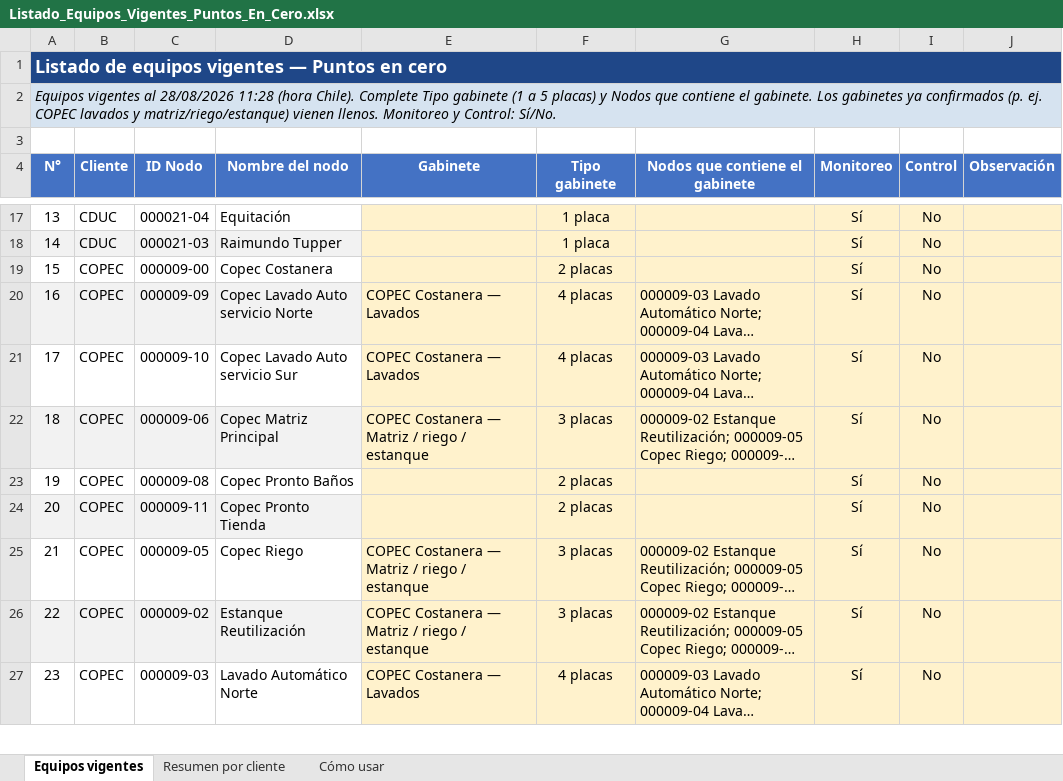
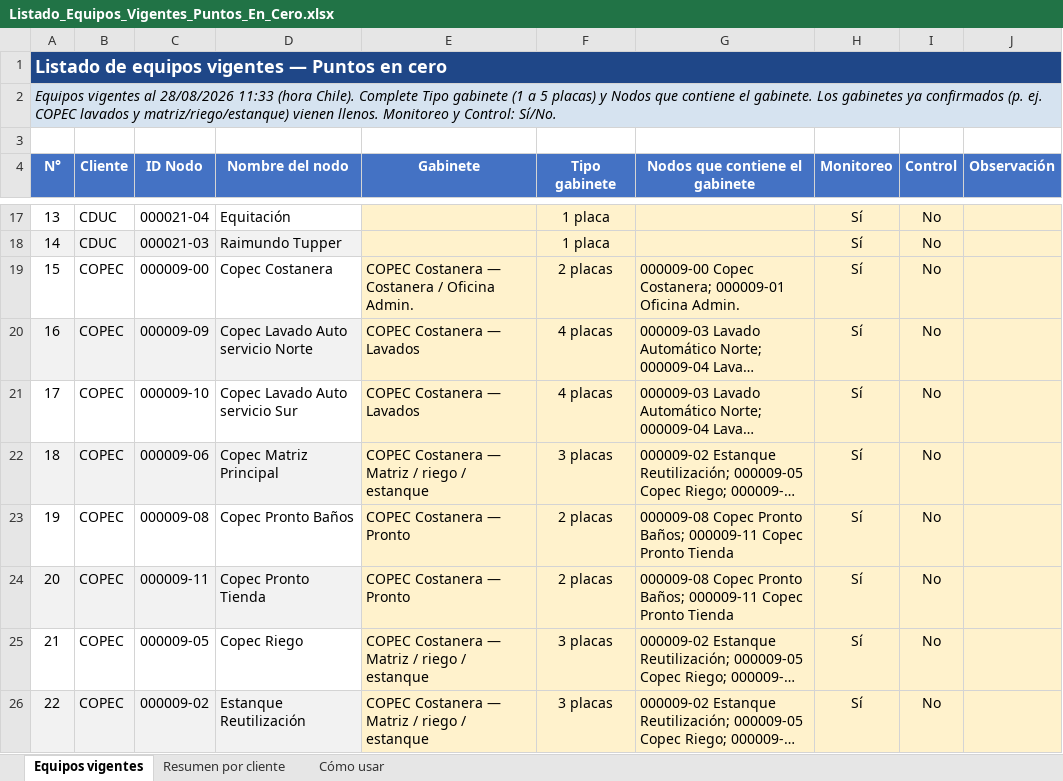
Before and after one commit to anibaloperacionesWes/wes-scripts, an Excel workbook: reports/Puntos_En_Cero/Listado_Equipos_Vigentes_Puntos_En_Cero.xlsx, sheet Equipos vigentes, drawn as a sheet; only a part is shown, gaps mark what is left out; the shorter side is filled out with more unchanged rows; long unchanged cells end in …; values as stored, in another font and other column widths than the file's, no borders; the diff covers the shown part only; the diff names each change by its address in the sheet, - before the commit and + after, or states it on an @@ line.

```diff
--- a/reports/Puntos_En_Cero/Listado_Equipos_Vigentes_Puntos_En_Cero.xlsx (sheet Equipos vigentes)
+++ b/reports/Puntos_En_Cero/Listado_Equipos_Vigentes_Puntos_En_Cero.xlsx (sheet Equipos vigentes)
-A2 (N°): …al 28/08/2026 11:28 (hora Chile).…
+A2 (N°): …al 28/08/2026 11:33 (hora Chile).…
-E19 (Gabinete): (empty)
+E19 (Gabinete): COPEC Costanera — Costanera / Oficina Admin.
-G19 (Nodos que contiene el gabinete): (empty)
+G19 (Nodos que contiene el gabinete): 000009-00 Copec Costanera; 000009-01 Oficina Admin.
-E23:E24 (Gabinete): (empty)
+E23:E24 (Gabinete): COPEC Costanera — Pronto
-G23:G24 (Nodos que contiene el gabinete): (empty)
+G23:G24 (Nodos que contiene el gabinete): 000009-08 Copec Pronto Baños; 000009-11 Copec Pronto Tienda
```
Also changed, not shown: 8 edited cells elsewhere in this sheet, sheet Cómo usar, sheet Resumen por cliente.
